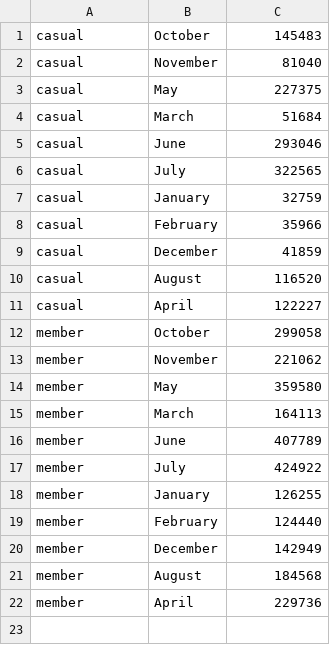
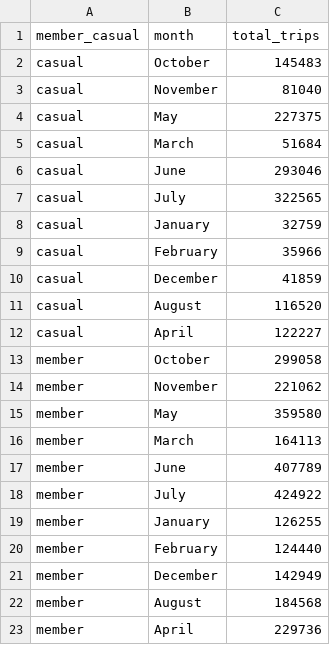
Before and after one commit to Mvviggi/Bike-Share-case-study, a CSV file: Files/total_rides_month.csv, drawn as a sheet; the diff names each change by its address in the sheet, - before the commit and + after, or states it on an @@ line.

```diff
--- a/Files/total_rides_month.csv
+++ b/Files/total_rides_month.csv
+row 1: member_casual | month | total_trips
```
Also changed, not shown: Files/AVG_trip_duration_weekday.csv, Files/monthly_median_triplength.csv, 5 other files.
